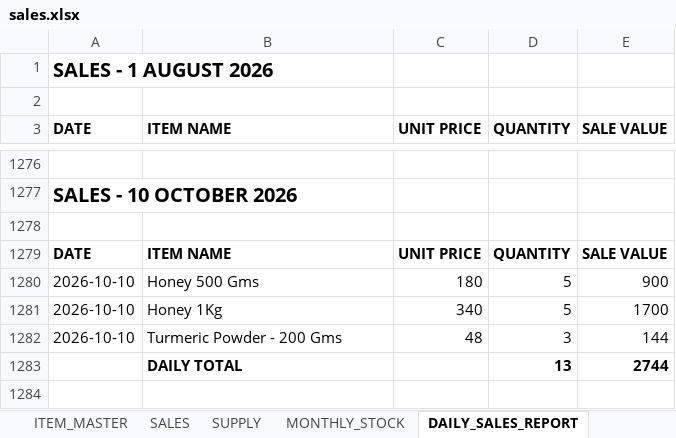
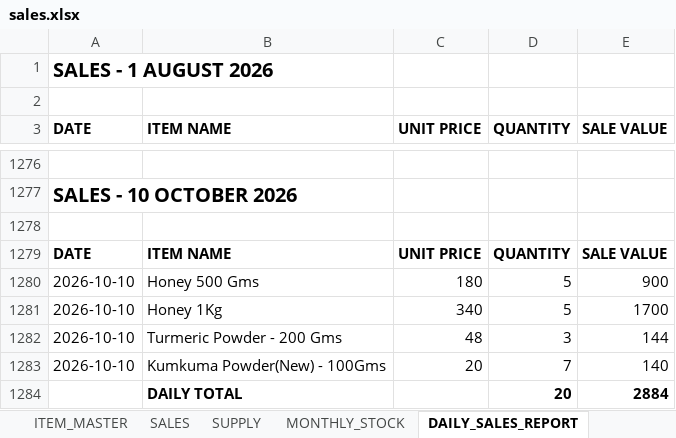
Before and after one commit to suryasai693-lang/daily_sales_website, an Excel workbook: data/sales.xlsx, sheet DAILY_SALES_REPORT, drawn as a sheet; only a part is shown, gaps mark what is left out; values as stored, in another font and other column widths than the file's, no borders; removed rows and columns are numbered as before the commit, all else as after; the diff names each change by its address in the sheet, - before the commit and + after, or states it on an @@ line.

Commit message:
Update sales.xlsx from DailyStock

```diff
--- a/data/sales.xlsx (sheet DAILY_SALES_REPORT)
+++ b/data/sales.xlsx (sheet DAILY_SALES_REPORT)
-row 1283:  | DAILY TOTAL |  | 13 | 2744
+row 1283: 2026-10-10 | Kumkuma Powder(New) - 100Gms | 20 | 7 | 140
+row 1284:  | DAILY TOTAL |  | 20 | 2884
```
Also changed, not shown: sheet SALES, sheet MONTHLY_STOCK.
